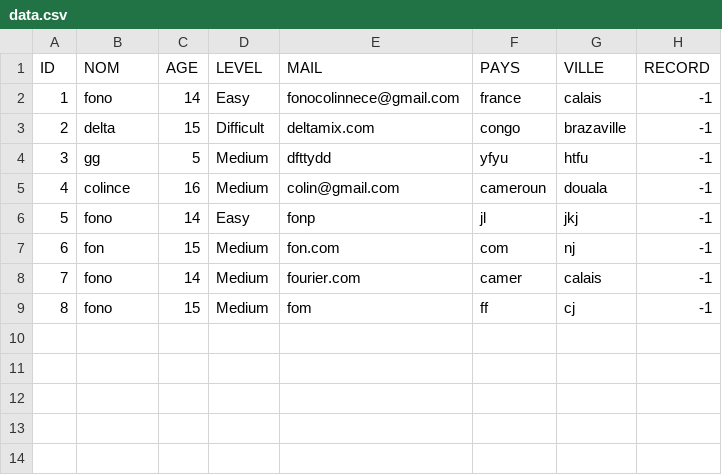
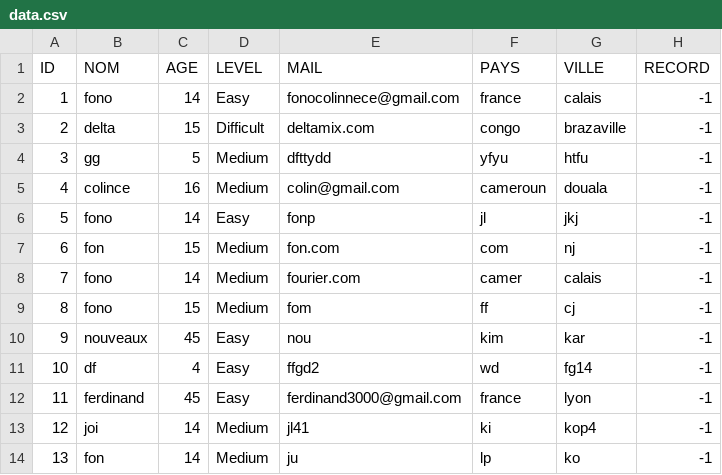
Before and after one commit to Fonocol/SodokuGAME, a CSV file: sodoku_doc/data.csv, drawn as a sheet.

```diff
--- a/sodoku_doc/data.csv
+++ b/sodoku_doc/data.csv
@@ -9 +9,6 @@ ID;NOM;AGE;LEVEL;MAIL;PAYS;VILLE;RECORD
 8;fono;15;Medium;fom;ff;cj;-1
+9;nouveaux;45;Easy;nou;kim;kar;-1
+10;df;4;Easy;ffgd2;wd;fg14;-1
+11;ferdinand;45;Easy;ferdinand3000@gmail.com;france;lyon;-1
+12;joi;14;Medium;jl41;ki;kop4;-1
+13;fon;14;Medium;ju;lp;ko;-1
```
Also changed, not shown: 5 other files.
